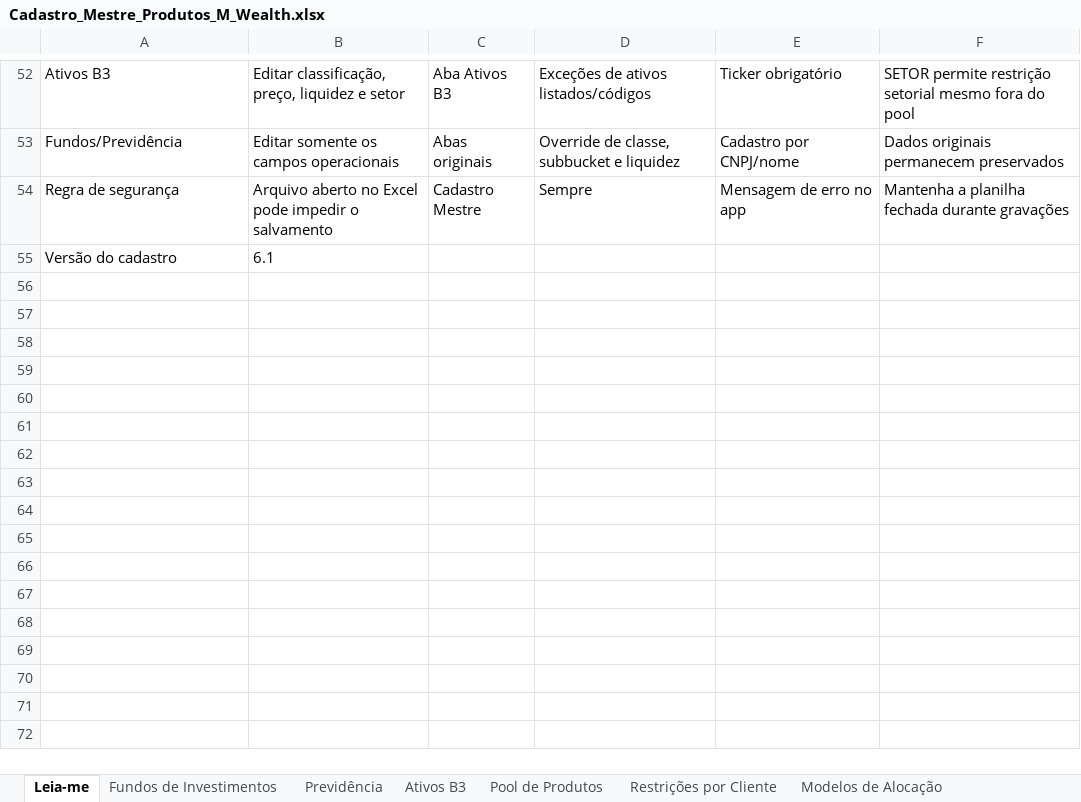
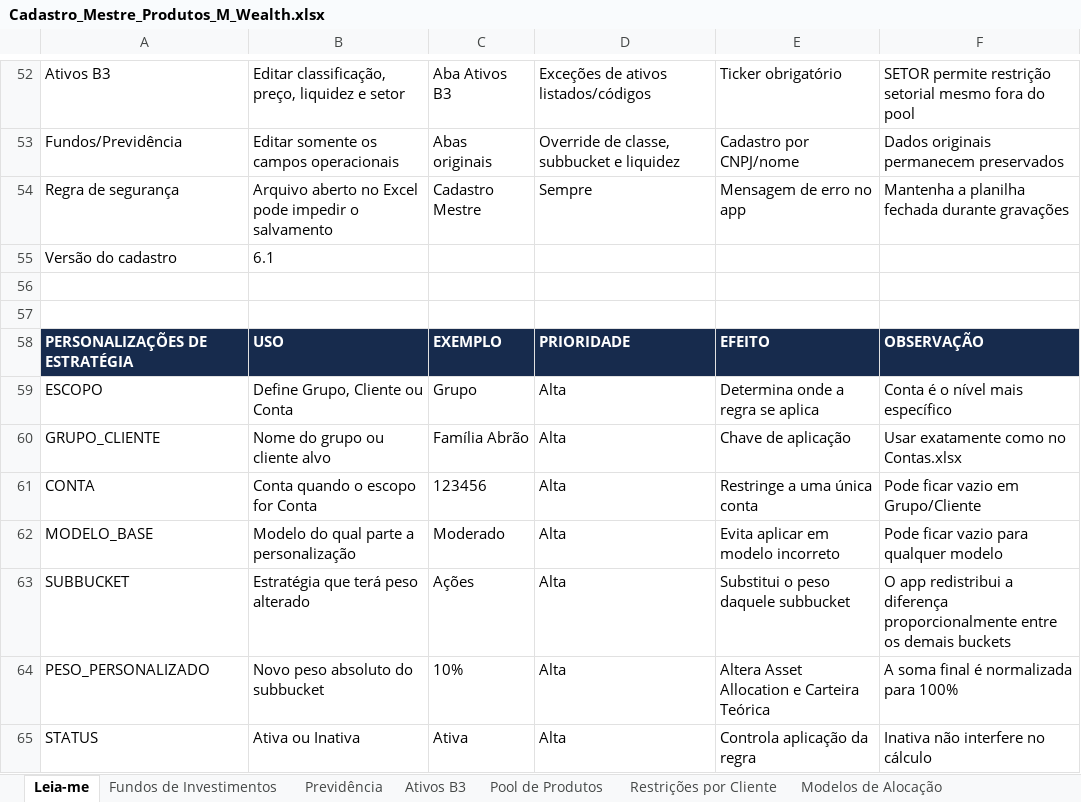
Before and after one commit to AloacaoMWealth/alocationmwealth, an Excel workbook: posicoes/Cadastro_Mestre_Produtos_M_Wealth.xlsx, sheet Leia-me, drawn as a sheet; only a part is shown, gaps mark what is left out; values as stored, in another font and other column widths than the file's, no borders; the diff names each change by its address in the sheet, - before the commit and + after, or states it on an @@ line.

Commit message:
Add files via upload

```diff
--- a/posicoes/Cadastro_Mestre_Produtos_M_Wealth.xlsx (sheet Leia-me)
+++ b/posicoes/Cadastro_Mestre_Produtos_M_Wealth.xlsx (sheet Leia-me)
+row 56: (empty)
+row 57: (empty)
+row 58: PERSONALIZAÇÕES DE ESTRATÉGIA | USO | EXEMPLO | PRIORIDADE | EFEITO | OBSERVAÇÃO
+row 59: ESCOPO | Define Grupo, Cliente ou Conta | Grupo | Alta | Determina onde a regra se aplica | Conta é o nível mais específico
+row 60: GRUPO_CLIENTE | Nome do grupo ou cliente alvo | Família Abrão | Alta | Chave de aplicação | Usar exatamente como no Contas.xlsx
+row 61: CONTA | Conta quando o escopo for Conta | 123456 | Alta | Restringe a uma única conta | Pode ficar vazio em Grupo/Cliente
+row 62: MODELO_BASE | Modelo do qual parte a personalização | Moderado | Alta | Evita aplicar em modelo incorreto | Pode ficar vazio para qualquer modelo
+row 63: SUBBUCKET | Estratégia que terá peso alterado | Ações | Alta | Substitui o peso daquele subbucket | O app redistribui a diferença proporcionalmente entre os demais buckets
+row 64: PESO_PERSONALIZADO | Novo peso absoluto do subbucket | 10% | Alta | Altera Asset Allocation e Carteira Teórica | A soma final é normalizada para 100%
+row 65: STATUS | Ativa ou Inativa | Ativa | Alta | Controla aplicação da regra | Inativa não interfere no cálculo
```
Also changed, not shown: other sheet tabs.
